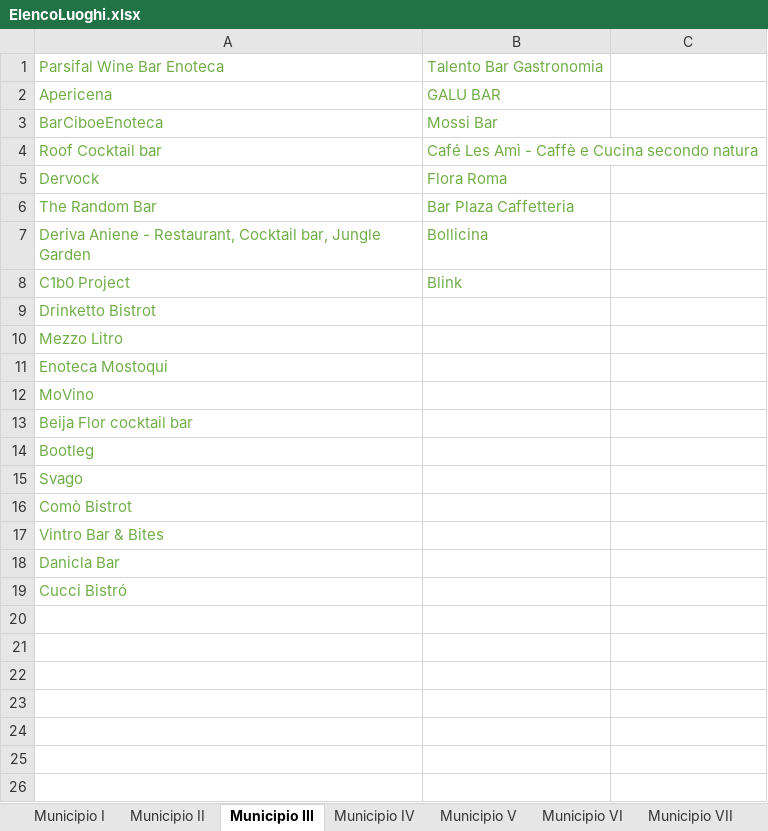
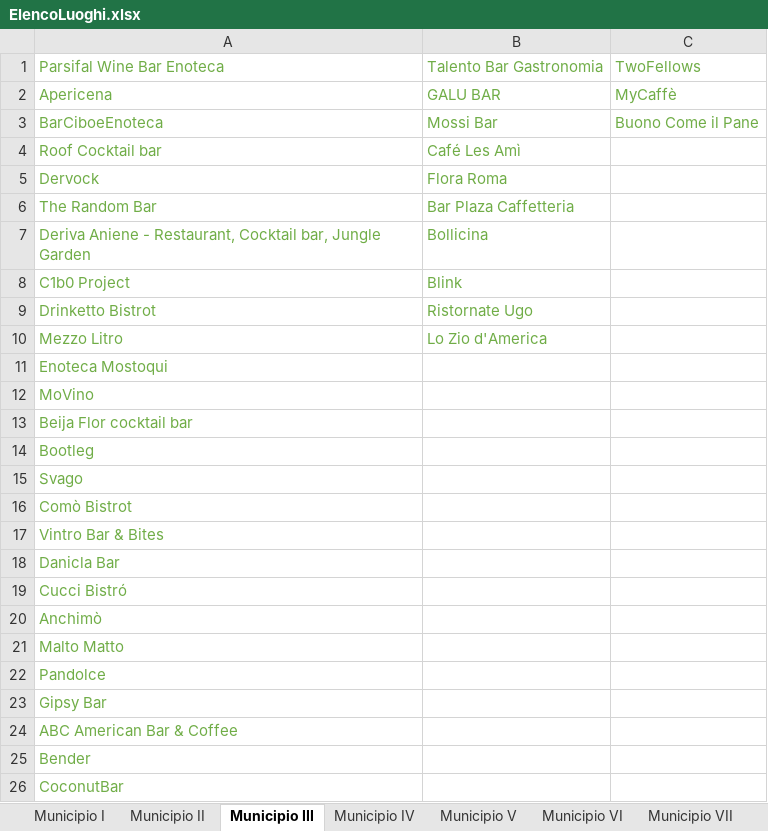
Before and after one commit to lauraaconcari/ProgettoLTW, an Excel workbook: ElencoLuoghi.xlsx, sheet Municipio III, drawn as a sheet; values as stored, in another font and other column widths than the file's, no borders; the diff names each change by its address in the sheet, - before the commit and + after, or states it on an @@ line.

Commit message:
excel + script

```diff
--- a/ElencoLuoghi.xlsx (sheet Municipio III)
+++ b/ElencoLuoghi.xlsx (sheet Municipio III)
-C1: (empty)
+C1: TwoFellows
-C2: (empty)
+C2: MyCaffè
-C3: (empty)
+C3: Buono Come il Pane
-B4: Café Les Amì - Caffè e Cucina secondo natura
+B4: Café Les Amì
-B9: (empty)
+B9: Ristornate Ugo
-B10: (empty)
+B10: Lo Zio d'America
+row 20: Anchimò
+row 21: Malto Matto
+row 22: Pandolce
+row 23: Gipsy Bar
+row 24: ABC American Bar & Coffee
+row 25: Bender
+row 26: CoconutBar
```
Also changed, not shown: sheet Municipio IV, sheet Municipio I, 2 other files.
